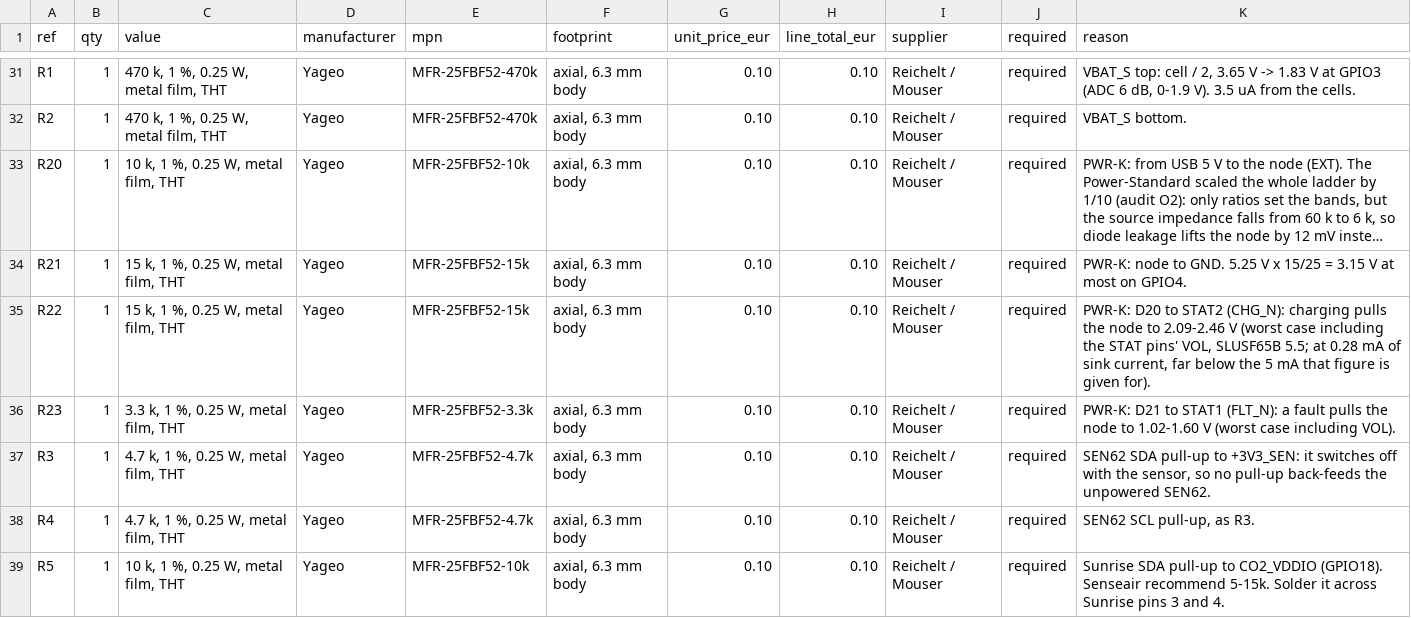
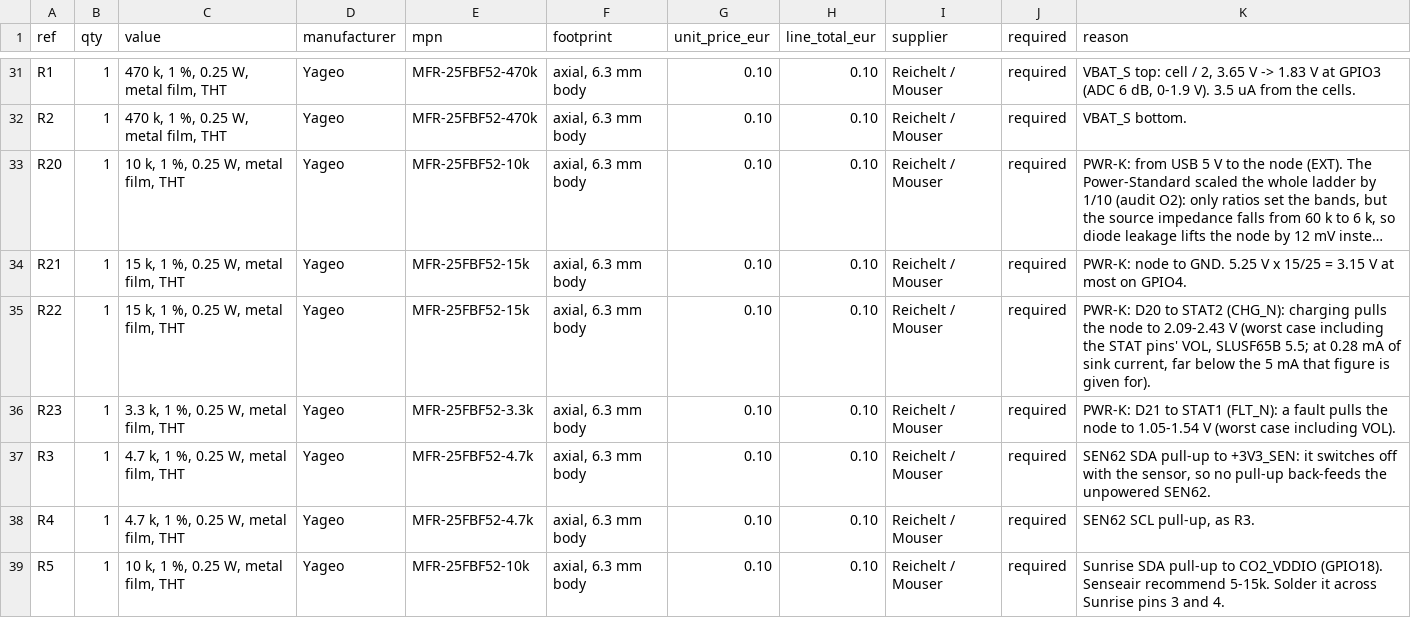
Before and after one commit to birk12/3d-Printing-AIR-CHECK, a CSV file: electronics/bom/bom.csv, drawn as a sheet; only a part is shown, gaps mark what is left out; long unchanged cells end in …; the diff names each change by its address in the sheet, - before the commit and + after, or states it on an @@ line.

```diff
--- a/electronics/bom/bom.csv
+++ b/electronics/bom/bom.csv
-K35 (reason): …node to 2.09-2.46 V (worst…
+K35 (reason): …node to 2.09-2.43 V (worst…
-K36 (reason): …node to 1.02-1.60 V (worst…
+K36 (reason): …node to 1.05-1.54 V (worst…
```
Also changed, not shown: 9 other files.
